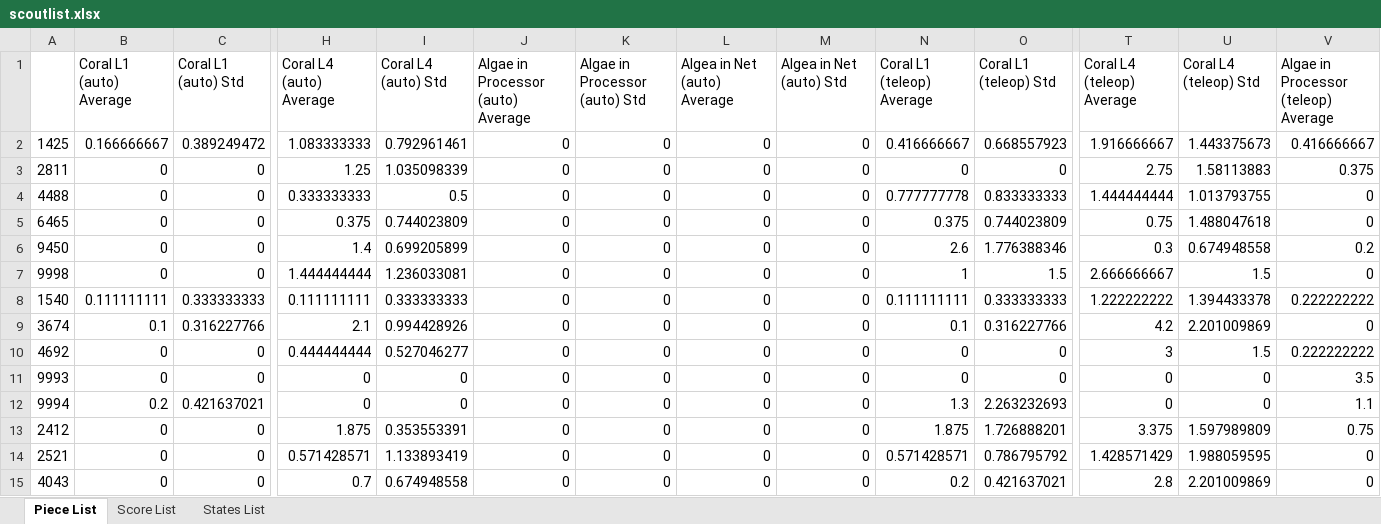
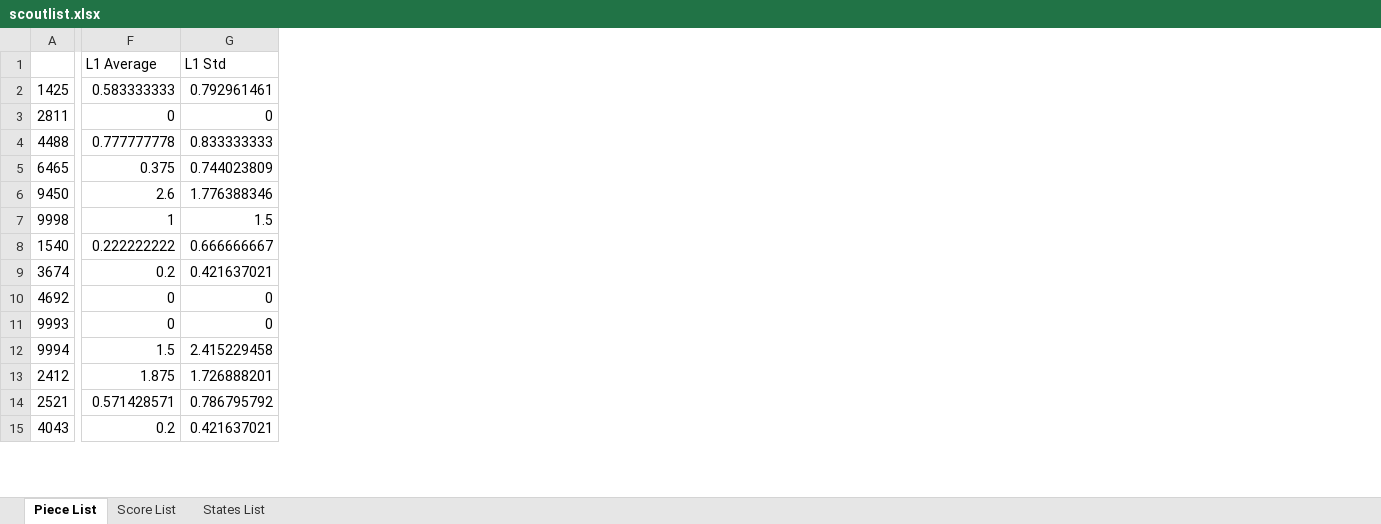
Before and after one commit to wompsey/Peregrine-Analysis, an Excel workbook: scoutlist.xlsx, sheet Piece List, drawn as a sheet; only a part is shown, gaps mark what is left out; values as stored, in another font and other column widths than the file's, no borders; removed rows and columns are numbered as before the commit, all else as after; rows hold the shown columns only; the diff covers the shown part only; the diff names each change by its address in the sheet, - before the commit and + after, or states it on an @@ line.

```diff
--- a/scoutlist.xlsx (sheet Piece List)
+++ b/scoutlist.xlsx (sheet Piece List)
-column B, rows 2-15: 0.166666667 | 0 | 0 | 0 | 0 | 0 | 0.111111111 | 0.1 | 0 | 0 | 0.2 | 0 | 0 | 0
-column C, rows 2-15: 0.389249472 | 0 | 0 | 0 | 0 | 0 | 0.333333333 | 0.316227766 | 0 | 0 | 0.421637021 | 0 | 0 | 0
-column H, rows 2-15: 1.083333333 | 1.25 | 0.333333333 | 0.375 | 1.4 | 1.444444444 | 0.111111111 | 2.1 | 0.444444444 | 0 | 0 | 1.875 | 0.571428571 | 0.7
-column I, rows 2-15: 0.792961461 | 1.035098339 | 0.5 | 0.744023809 | 0.699205899 | 1.236033081 | 0.333333333 | 0.994428926 | 0.527046277 | 0 | 0 | 0.353553391 | 1.133893419 | 0.674948558
-column J, rows 2-15: all 0
-column K, rows 2-15: all 0
-column L, rows 2-15: all 0
-column M, rows 2-15: all 0
-column T, rows 2-15: 1.916666667 | 2.75 | 1.444444444 | 0.75 | 0.3 | 2.666666667 | 1.222222222 | 4.2 | 3 | 0 | 0 | 3.375 | 1.428571429 | 2.8
-column U, rows 2-15: 1.443375673 | 1.58113883 | 1.013793755 | 1.488047618 | 0.674948558 | 1.5 | 1.394433378 | 2.201009869 | 1.5 | 0 | 0 | 1.597989809 | 1.988059595 | 2.201009869
-column V, rows 2-15: 0.416666667 | 0.375 | 0 | 0 | 0.2 | 0 | 0.222222222 | 0 | 0.222222222 | 3.5 | 1.1 | 0.75 | 0 | 0
-row 1:  | Coral L1 (auto) Average | Coral L1 (auto) Std | Coral L4 (auto) Average | Coral L4 (auto) Std | Algae in Processor (auto) Average | Algae in Processor (auto) Std | Algea in Net (auto) Average | Algea in Net (auto) Std | Coral L1 (teleop) Average | Coral L1 (teleop) Std | Coral L4 (teleop) Average | Coral L4 (teleop) Std | Algae in Processor (teleop) Average
+row 1:  | L1 Average | L1 Std
-F2: 0.416666667
+F2: 0.583333333
-G2: 0.668557923
+G2: 0.792961461
-F8: 0.111111111
+F8: 0.222222222
-G8: 0.333333333
+G8: 0.666666667
-F9: 0.1
+F9: 0.2
-G9: 0.316227766
+G9: 0.421637021
-F12: 1.3
+F12: 1.5
-G12: 2.263232693
+G12: 2.415229458
```
Also changed, not shown: 3 removed columns and 24 edited cells elsewhere in this sheet, sheet Score List, sheet States List, 3 other files.
